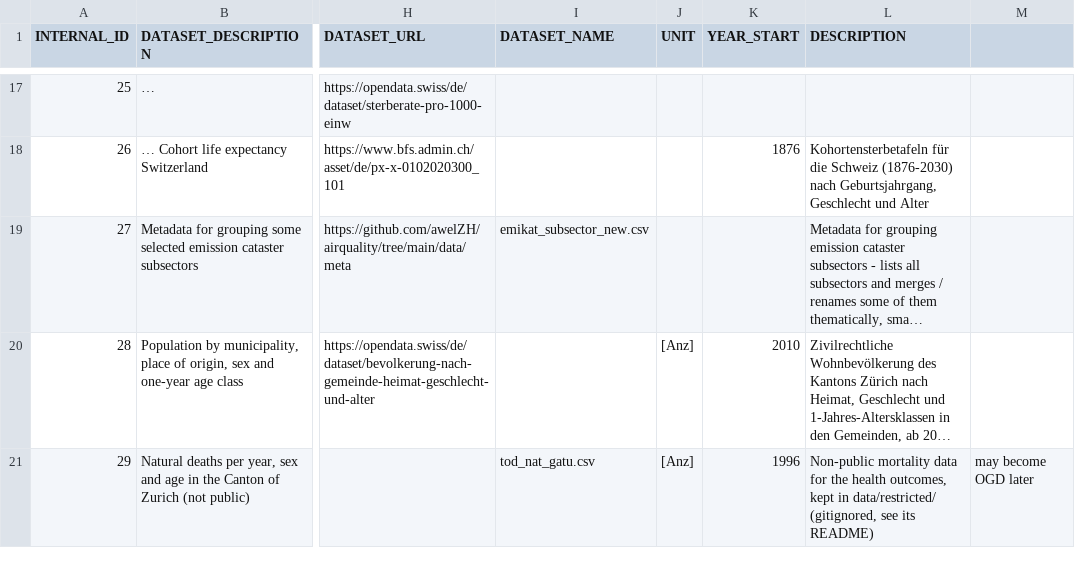
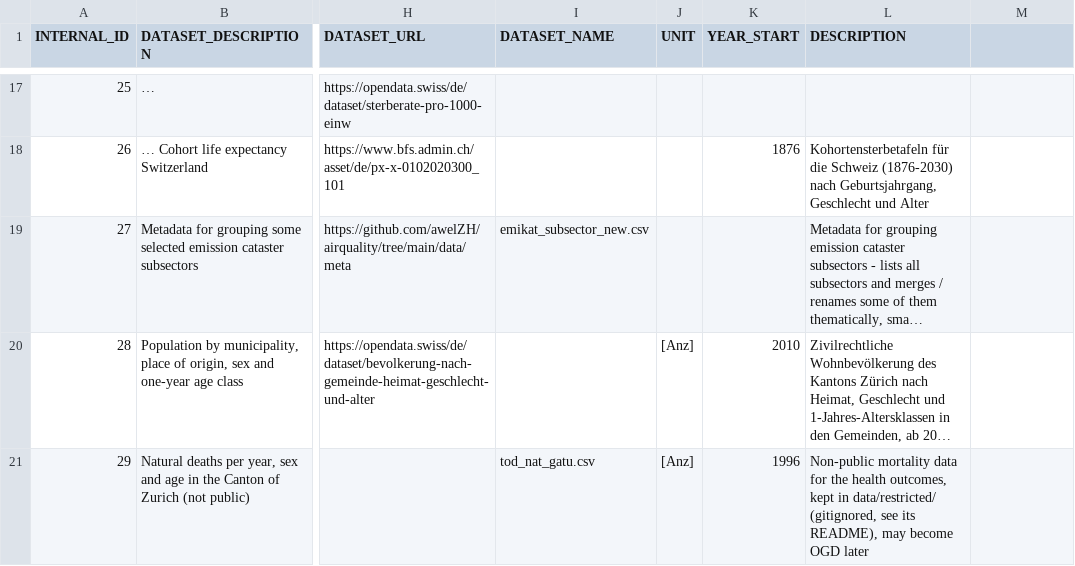
Before and after one commit to awelZH/airquality, a CSV file: data/meta/ressources.csv, drawn as a sheet; only a part is shown, gaps mark what is left out; long unchanged cells end in …; the diff names each change by its address in the sheet, - before the commit and + after, or states it on an @@ line.

```diff
--- a/data/meta/ressources.csv
+++ b/data/meta/ressources.csv
-L21 (DESCRIPTION): …see its README)
+L21 (DESCRIPTION): …see its README), may become OGD later
-M21: may become OGD later
+M21: (empty)
```
Also changed, not shown: 6 other files.
